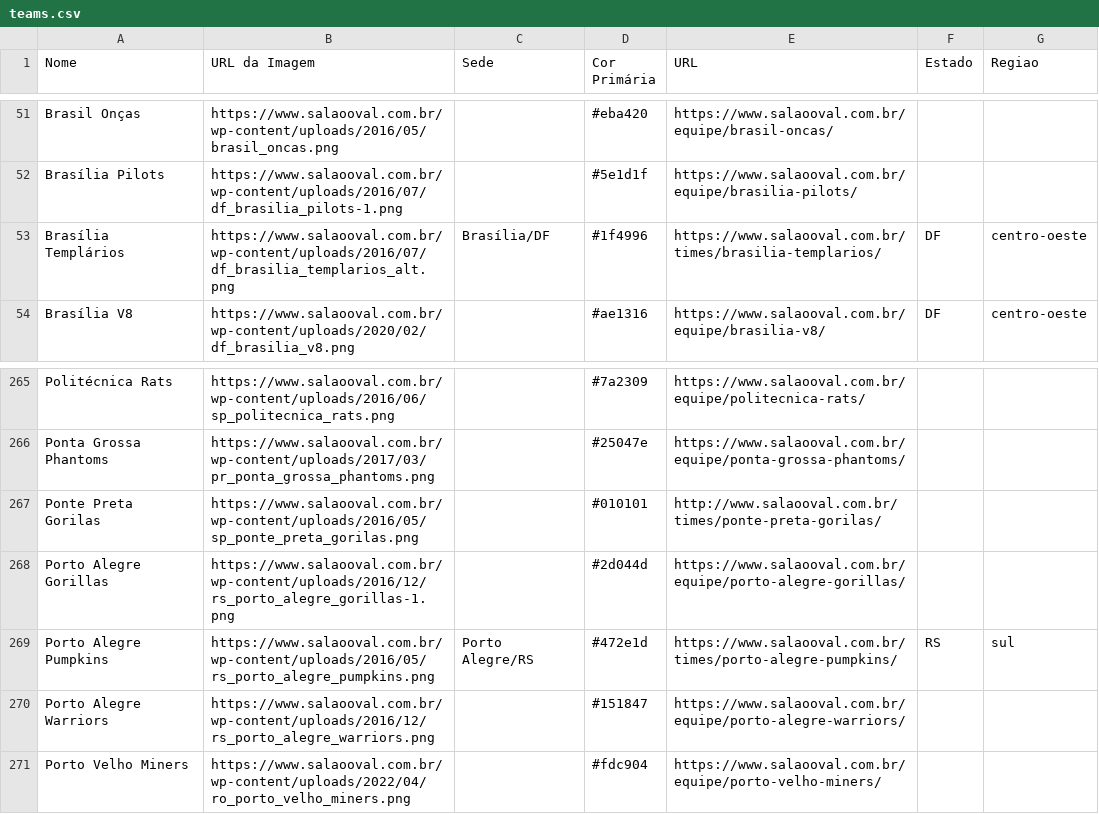
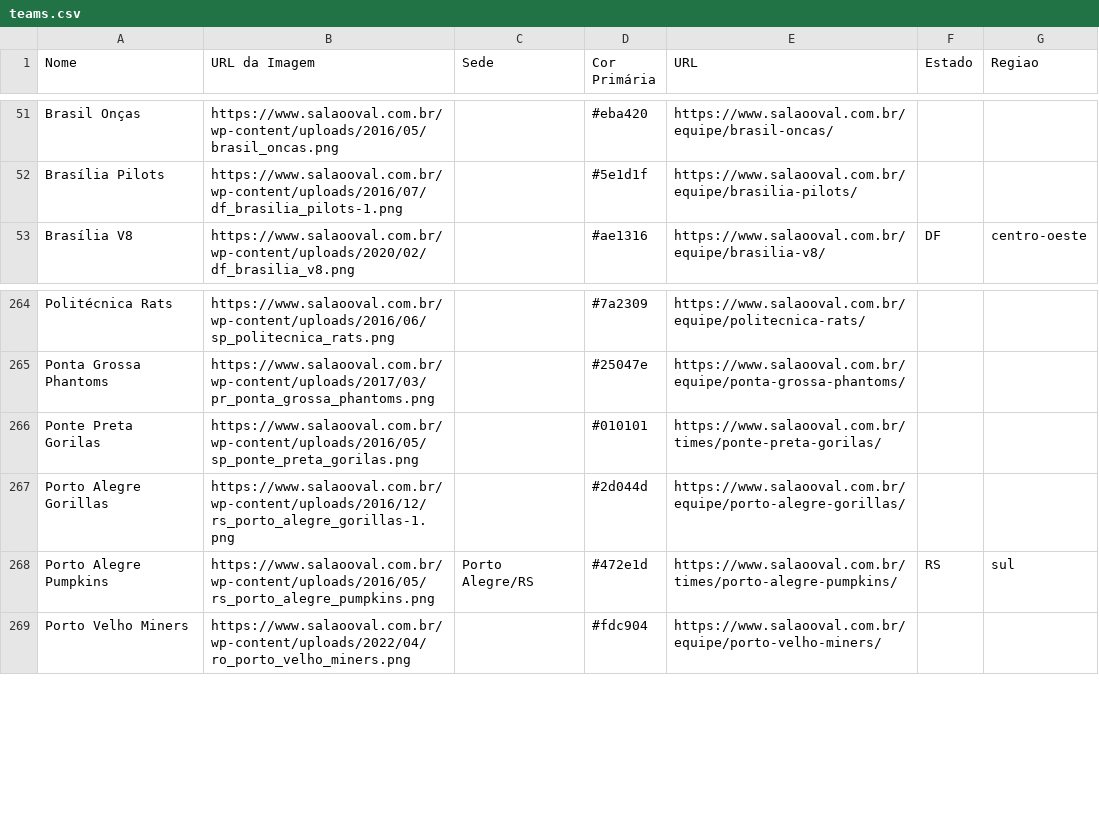
Before and after one commit to VictorOrtins/CinturaoDoFABR, a CSV file: backend/seed_data/teams.csv, drawn as a sheet; only a part is shown, gaps mark what is left out.

```diff
--- a/backend/seed_data/teams.csv
+++ b/backend/seed_data/teams.csv
@@ -52,3 +52,2 @@ Brasil Onças,https://www.salaooval.com.br/wp-content/uploads/2016/05/brasil_onc
 Brasília Pilots,https://www.salaooval.com.br/wp-content/uploads/2016/07/df_brasilia_pilots-1.png,,#5e1d1f,https://www.salaooval.com.br/equipe/brasilia-pilots/,,
-Brasília Templários,https://www.salaooval.com.br/wp-content/uploads/2016/07/df_brasilia_templarios_alt.png,Brasília/DF,#1f4996,https://www.salaooval.com.br/times/brasilia-templarios/,DF,centro-oeste
 Brasília V8,https://www.salaooval.com.br/wp-content/uploads/2020/02/df_brasilia_v8.png,,#ae1316,https://www.salaooval.com.br/equipe/brasilia-v8/,DF,centro-oeste
@@ -266,6 +265,5 @@ Politécnica Rats,https://www.salaooval.com.br/wp-content/uploads/2016/06/sp_pol
 Ponta Grossa Phantoms,https://www.salaooval.com.br/wp-content/uploads/2017/03/pr_ponta_grossa_phantoms.png,,#25047e,https://www.salaooval.com.br/equipe/ponta-grossa-phantoms/,,
-Ponte Preta Gorilas,https://www.salaooval.com.br/wp-content/uploads/2016/05/sp_ponte_preta_gorilas.png,,#010101,http://www.salaooval.com.br/times/ponte-preta-gorilas/,,
+Ponte Preta Gorilas,https://www.salaooval.com.br/wp-content/uploads/2016/05/sp_ponte_preta_gorilas.png,,#010101,https://www.salaooval.com.br/times/ponte-preta-gorilas/,,
 Porto Alegre Gorillas,https://www.salaooval.com.br/wp-content/uploads/2016/12/rs_porto_alegre_gorillas-1.png,,#2d044d,https://www.salaooval.com.br/equipe/porto-alegre-gorillas/,,
 Porto Alegre Pumpkins,https://www.salaooval.com.br/wp-content/uploads/2016/05/rs_porto_alegre_pumpkins.png,Porto Alegre/RS,#472e1d,https://www.salaooval.com.br/times/porto-alegre-pumpkins/,RS,sul
-Porto Alegre Warriors,https://www.salaooval.com.br/wp-content/uploads/2016/12/rs_porto_alegre_warriors.png,,#151847,https://www.salaooval.com.br/equipe/porto-alegre-warriors/,,
 Porto Velho Miners,https://www.salaooval.com.br/wp-content/uploads/2022/04/ro_porto_velho_miners.png,,#fdc904,https://www.salaooval.com.br/equipe/porto-velho-miners/,,
```
Also changed, not shown: backend/seed_data/games.csv, data/raw/teams/teams_latest.csv.
